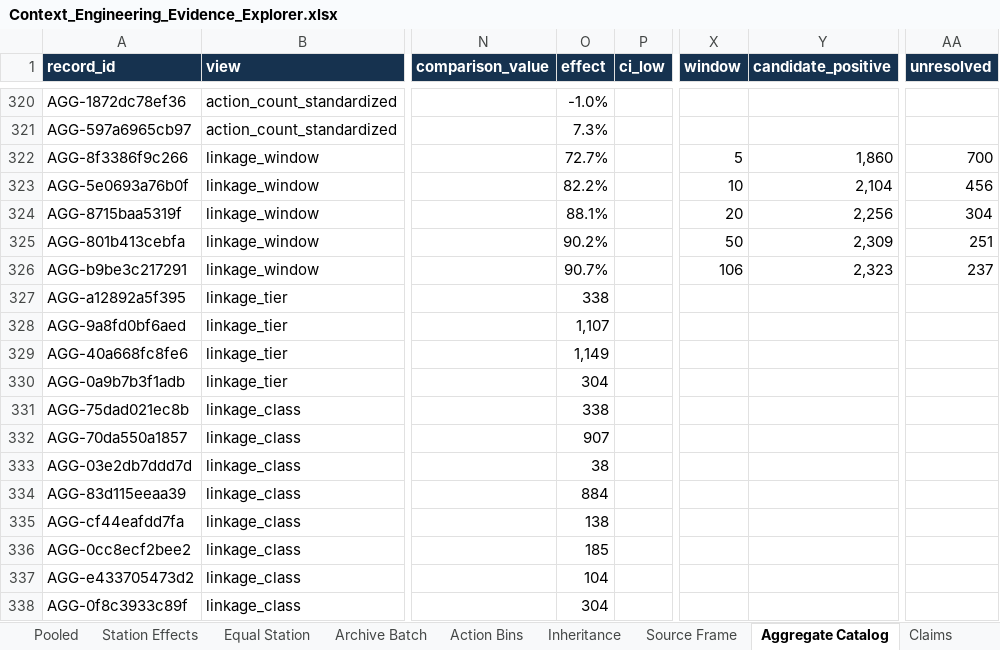
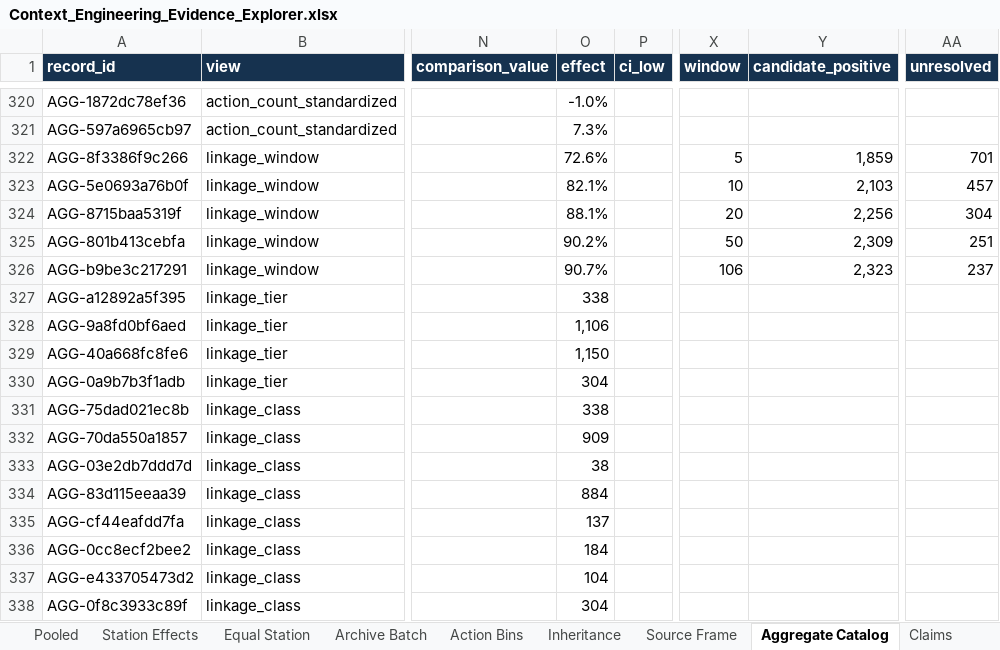
Before and after one commit to calboreanu/Context-Eng-Exp-Report, an Excel workbook: Context_Engineering_Evidence_Explorer.xlsx, sheet Aggregate Catalog, drawn as a sheet; only a part is shown, gaps mark what is left out; values as stored, in another font and other column widths than the file's, no borders; table styles not drawn; the diff names each change by its address in the sheet, - before the commit and + after, or states it on an @@ line.

Commit message:
Release v2.1.0 aggregate evidence and corrected pilot

```diff
--- a/Context_Engineering_Evidence_Explorer.xlsx (sheet Aggregate Catalog)
+++ b/Context_Engineering_Evidence_Explorer.xlsx (sheet Aggregate Catalog)
-O322 (effect): 72.7%
+O322 (effect): 72.6%
-Y322 (candidate_positive): 1,860
+Y322 (candidate_positive): 1,859
-AA322 (unresolved): 700
+AA322 (unresolved): 701
-O323 (effect): 82.2%
+O323 (effect): 82.1%
-Y323 (candidate_positive): 2,104
+Y323 (candidate_positive): 2,103
-AA323 (unresolved): 456
+AA323 (unresolved): 457
-O328 (effect): 1,107
+O328 (effect): 1,106
-O329 (effect): 1,149
+O329 (effect): 1,150
-O332 (effect): 907
+O332 (effect): 909
-O335 (effect): 138
+O335 (effect): 137
-O336 (effect): 185
+O336 (effect): 184
```
Also changed, not shown: sheet Source Frame, sheet Inheritance, 34 other files.
